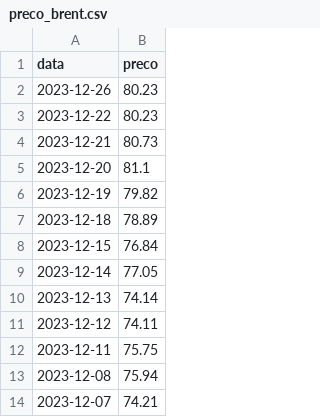
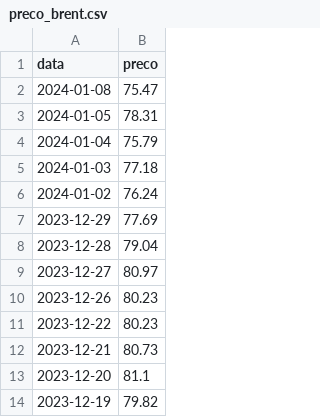
Before and after one commit to jorgeplatero/postech_techchallenge_fase_4, a CSV file: dados/preco_brent.csv, drawn as a sheet; only a part is shown; the shorter side is filled out with more unchanged rows.

```diff
--- a/dados/preco_brent.csv
+++ b/dados/preco_brent.csv
@@ -1,2 +1,10 @@
 data,preco
+2024-01-08,75.47
+2024-01-05,78.31
+2024-01-04,75.79
+2024-01-03,77.18
+2024-01-02,76.24
+2023-12-29,77.69
+2023-12-28,79.04
+2023-12-27,80.97
 2023-12-26,80.23
```
Also changed, not shown: 9 other files.
